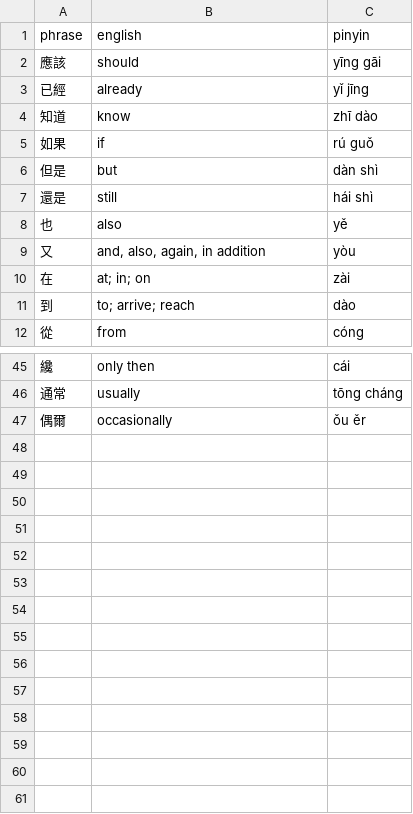
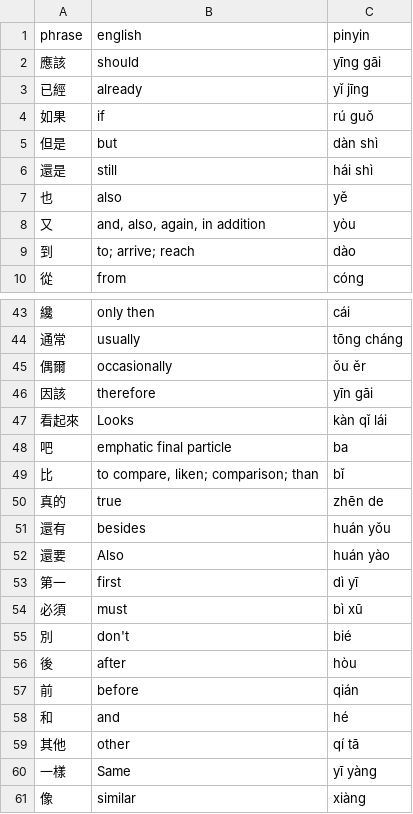
Before and after one commit to pjflanagan/char-pinyin-juying, a CSV file: data/flashcards/phrases.csv, drawn as a sheet; only a part is shown, gaps mark what is left out; removed rows and columns are numbered as before the commit, all else as after; the diff names each change by its address in the sheet, - before the commit and + after, or states it on an @@ line.

Commit message:
phrases

```diff
--- a/data/flashcards/phrases.csv
+++ b/data/flashcards/phrases.csv
-row 4: 知道 | know | zhī dào
-row 10: 在 | at; in; on | zài
+row 46: 因該 | therefore | yīn gāi
+row 47: 看起來 | Looks | kàn qǐ lái
+row 48: 吧 | emphatic final particle | ba
+row 49: 比 | to compare, liken; comparison; than | bǐ
+row 50: 真的 | true | zhēn de
+row 51: 還有 | besides | huán yǒu
+row 52: 還要 | Also | huán yào
+row 53: 第一 | first | dì yī
+row 54: 必須 | must | bì xū
+row 55: 別 | don't | bié
+row 56: 後 | after | hòu
+row 57: 前 | before | qián
+row 58: 和 | and | hé
+row 59: 其他 | other | qí tā
+row 60: 一樣 | Same | yī yàng
+row 61: 像 | similar | xiàng
```
Also changed, not shown: 2 other files.
